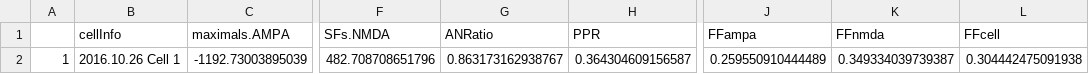
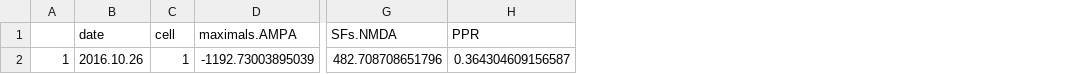
Before and after one commit to yuwie10/ephysAnalysis, a CSV file: SummaryInformation.csv, drawn as a sheet; only a part is shown, gaps mark what is left out; removed rows and columns are numbered as before the commit, all else as after; the diff names each change by its address in the sheet, - before the commit and + after, or states it on an @@ line.

```diff
--- a/SummaryInformation.csv
+++ b/SummaryInformation.csv
-column B (cellInfo), row 2: 2016.10.26 Cell 1
+column B (date), row 2: 2016.10.26
+column C (cell), row 2: 1
-column G (ANRatio), row 2: 0.863173162938767
-column J (FFampa), row 2: 0.259550910444489
-column K (FFnmda), row 2: 0.349334039739387
-column L (FFcell), row 2: 0.304442475091938
```
Also changed, not shown: 4 other files.
